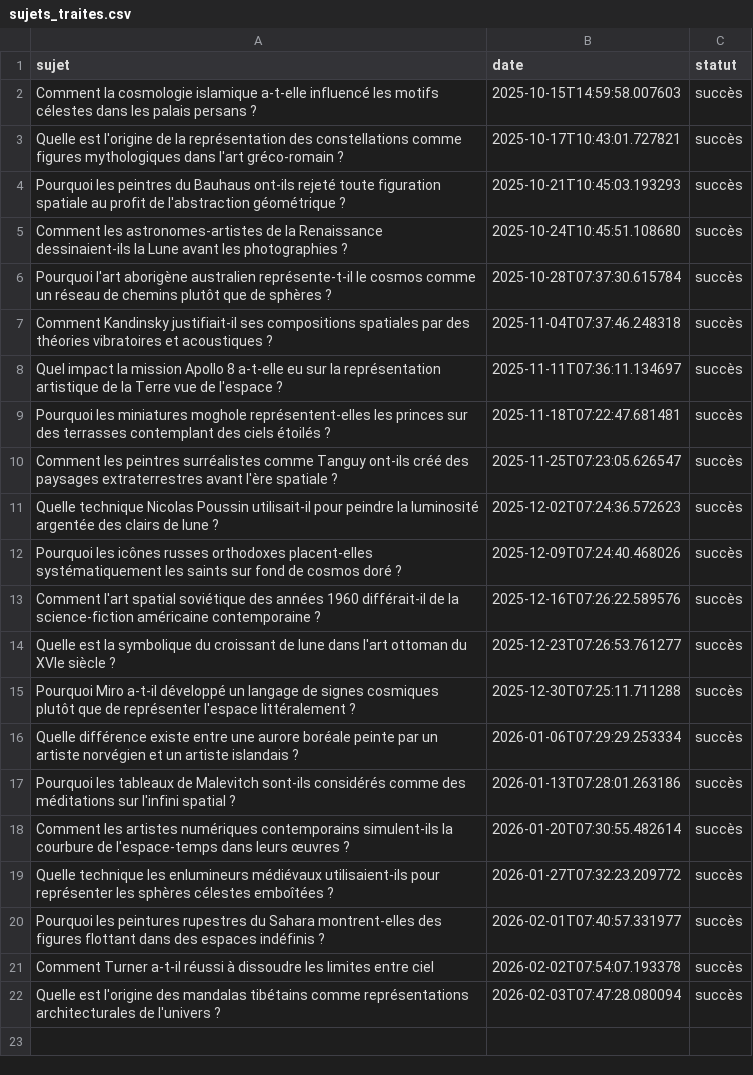
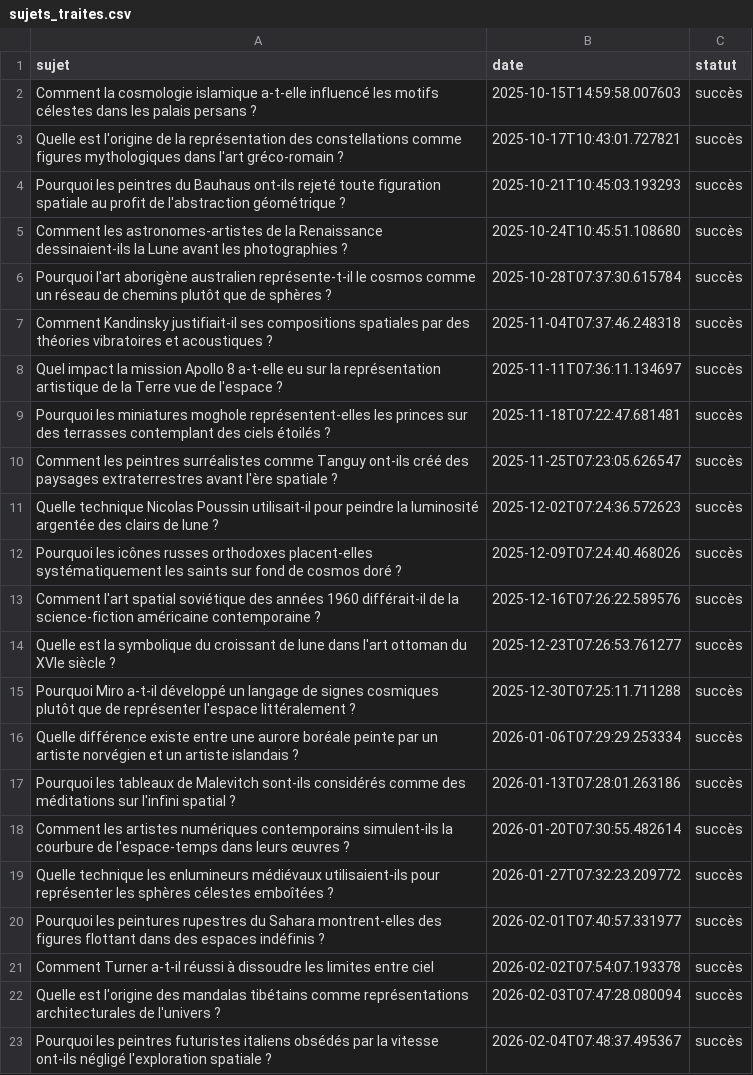
Before and after one commit to Metalosmose21/Espace-4, a CSV file: sujets_traites.csv, drawn as a sheet.

```diff
--- a/sujets_traites.csv
+++ b/sujets_traites.csv
@@ -22 +22,2 @@ Comment Turner a-t-il réussi à dissoudre les limites entre ciel,2026-02-02T07:
 Quelle est l'origine des mandalas tibétains comme représentations architecturales de l'univers ?,2026-02-03T07:47:28.080094,succès
+Pourquoi les peintres futuristes italiens obsédés par la vitesse ont-ils négligé l'exploration spatiale ?,2026-02-04T07:48:37.495367,succès
```
Also changed, not shown: sujets.csv.
